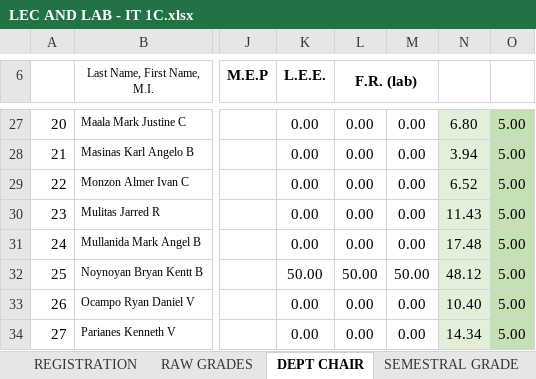
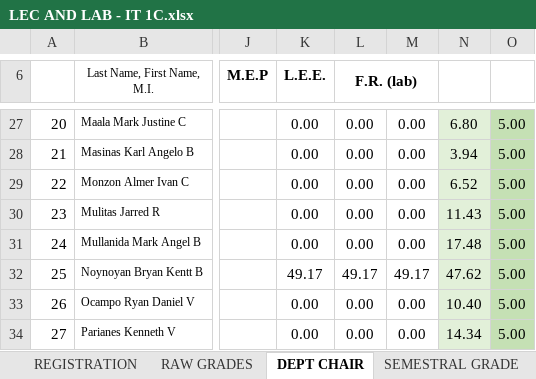
Before and after one commit to ghilo17/Grading-Sheets-First-Sem-2017-2018, an Excel workbook: DCIT 21 - IT 1C/LEC AND LAB - IT 1C.xlsx, sheet DEPT CHAIR, drawn as a sheet; only a part is shown, gaps mark what is left out; values as stored, in another font and other column widths than the file's, no borders; conditional formats not drawn; the diff names each change by its address in the sheet, - before the commit and + after, or states it on an @@ line.

```diff
--- a/DCIT 21 - IT 1C/LEC AND LAB - IT 1C.xlsx (sheet DEPT CHAIR)
+++ b/DCIT 21 - IT 1C/LEC AND LAB - IT 1C.xlsx (sheet DEPT CHAIR)
-K32 (L.E.E.): 50.00
+K32 (L.E.E.): 49.17
-L32 (F.R. (lab)): 50.00
+L32 (F.R. (lab)): 49.17
-M32: 50.00
+M32: 49.17
-N32: 48.12
+N32: 47.62
```
Also changed, not shown: sheet RAW GRADES, sheet SEMESTRAL GRADE, DCIT 21 - IT 1A/LEC AND LAB - IT 1A.xlsx, DCIT 65 - CS 3A/LEC AND LAB - CS 3A.xlsx, 2 other files.
